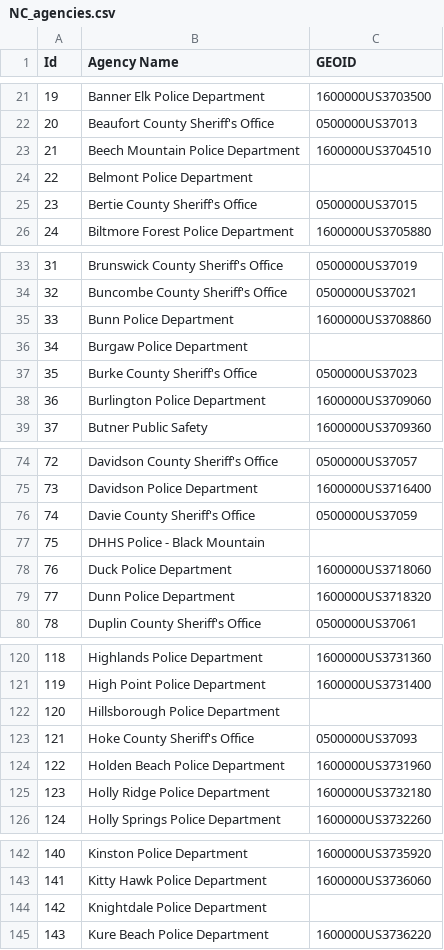
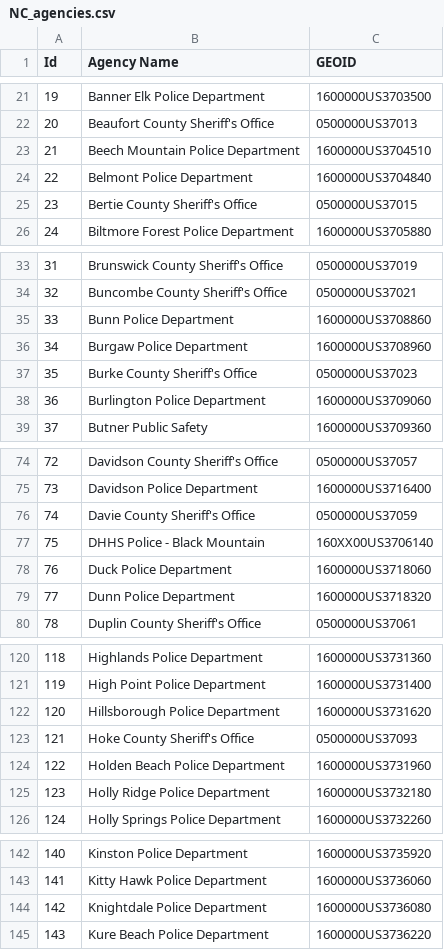
Before and after one commit to caktus/Traffic-Stops, a CSV file: nc/data/NC_agencies.csv, drawn as a sheet; only a part is shown, gaps mark what is left out; the diff covers the shown part only.

```diff
--- a/nc/data/NC_agencies.csv
+++ b/nc/data/NC_agencies.csv
@@ -23,3 +23,3 @@ Id,Agency Name,GEOID
 21,Beech Mountain Police Department,1600000US3704510
-22,Belmont Police Department,
+22,Belmont Police Department,1600000US3704840
 23,Bertie County Sheriff's Office,0500000US37015
@@ -35,3 +35,3 @@ Id,Agency Name,GEOID
 33,Bunn Police Department,1600000US3708860
-34,Burgaw Police Department,
+34,Burgaw Police Department,1600000US3708960
 35,Burke County Sheriff's Office,0500000US37023
@@ -76,3 +76,3 @@ Id,Agency Name,GEOID
 74,Davie County Sheriff's Office,0500000US37059
-75,DHHS Police - Black Mountain,
+75,DHHS Police - Black Mountain,160XX00US3706140
 76,Duck Police Department,1600000US3718060
@@ -121,3 +121,3 @@ Id,Agency Name,GEOID
 119,High Point Police Department,1600000US3731400
-120,Hillsborough Police Department,
+120,Hillsborough Police Department,1600000US3731620
 121,Hoke County Sheriff's Office,0500000US37093
@@ -143,3 +143,3 @@ Id,Agency Name,GEOID
 141,Kitty Hawk Police Department,1600000US3736060
-142,Knightdale Police Department,
+142,Knightdale Police Department,1600000US3736080
 143,Kure Beach Police Department,1600000US3736220
```
Also changed, not shown: 20 added rows and 11 edited cells elsewhere in this file.
